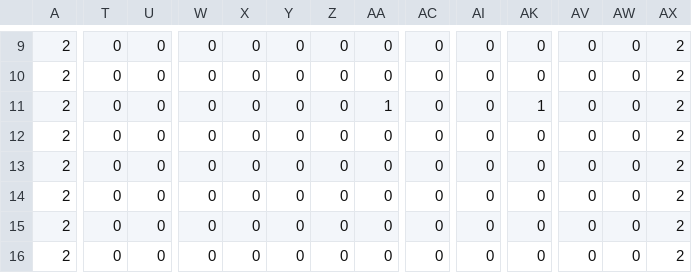
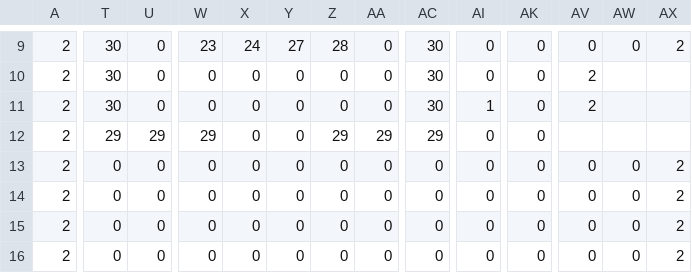
Before and after one commit to aYukine/rpg-game, a CSV file: resource/map2.csv, drawn as a sheet; only a part is shown, gaps mark what is left out; the diff covers the shown part only; the diff names each change by its address in the sheet, - before the commit and + after, or states it on an @@ line.

```diff
--- a/resource/map2.csv
+++ b/resource/map2.csv
-T9:T11: 0
+T9:T11: 30
-W9: 0
+W9: 23
-X9: 0
+X9: 24
-Y9: 0
+Y9: 27
-Z9: 0
+Z9: 28
-AC9:AC11: 0
+AC9:AC11: 30
-AV10:AV11: 0
+AV10:AV11: 2
-AW10:AW12: 0
+AW10:AW12: (empty)
-AX10:AX12: 2
+AX10:AX12: (empty)
-AA11: 1
+AA11: 0
-AI11: 0
+AI11: 1
-AK11: 1
+AK11: 0
-T12: 0
+T12: 29
-U12: 0
+U12: 29
-W12: 0
+W12: 29
-Z12: 0
+Z12: 29
-AA12: 0
+AA12: 29
-AC12: 0
+AC12: 29
-AV12: 0
+AV12: (empty)
```
Also changed, not shown: 49 edited cells elsewhere in this file, 21 other files.
